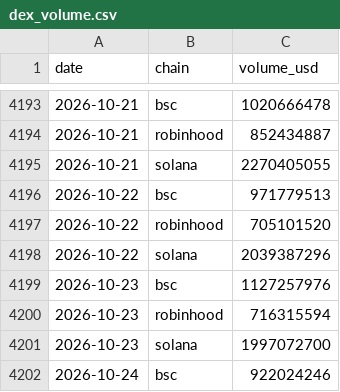
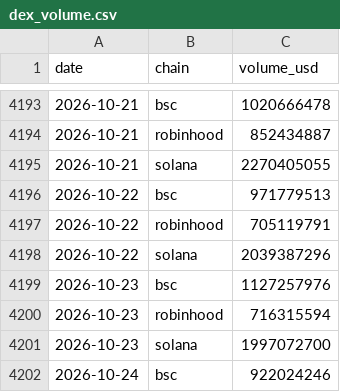
Before and after one commit to Bigdydydy/BIGDY-CRY-PTO-Dashboard, a CSV file: scripts/crypto_mcclellan/data/dex_volume.csv, drawn as a sheet; only a part is shown, gaps mark what is left out; the diff covers the shown part only.

```diff
--- a/scripts/crypto_mcclellan/data/dex_volume.csv
+++ b/scripts/crypto_mcclellan/data/dex_volume.csv
@@ -4196,3 +4196,3 @@ date,chain,volume_usd
 2026-10-22,bsc,971779513
-2026-10-22,robinhood,705101520
+2026-10-22,robinhood,705119791
 2026-10-22,solana,2039387296
```
Also changed, not shown: 3 added rows and 11 edited cells elsewhere in this file, 6 other files.
